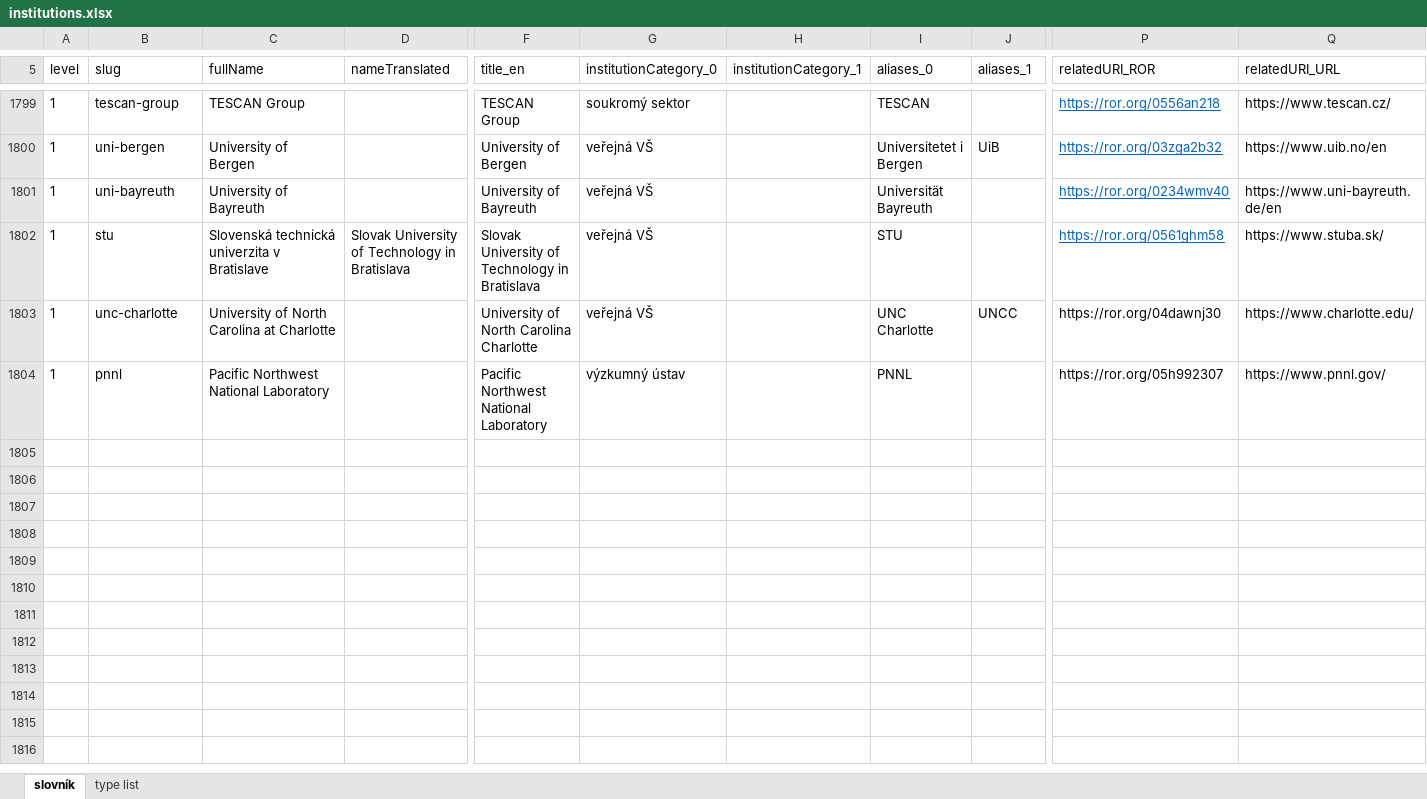
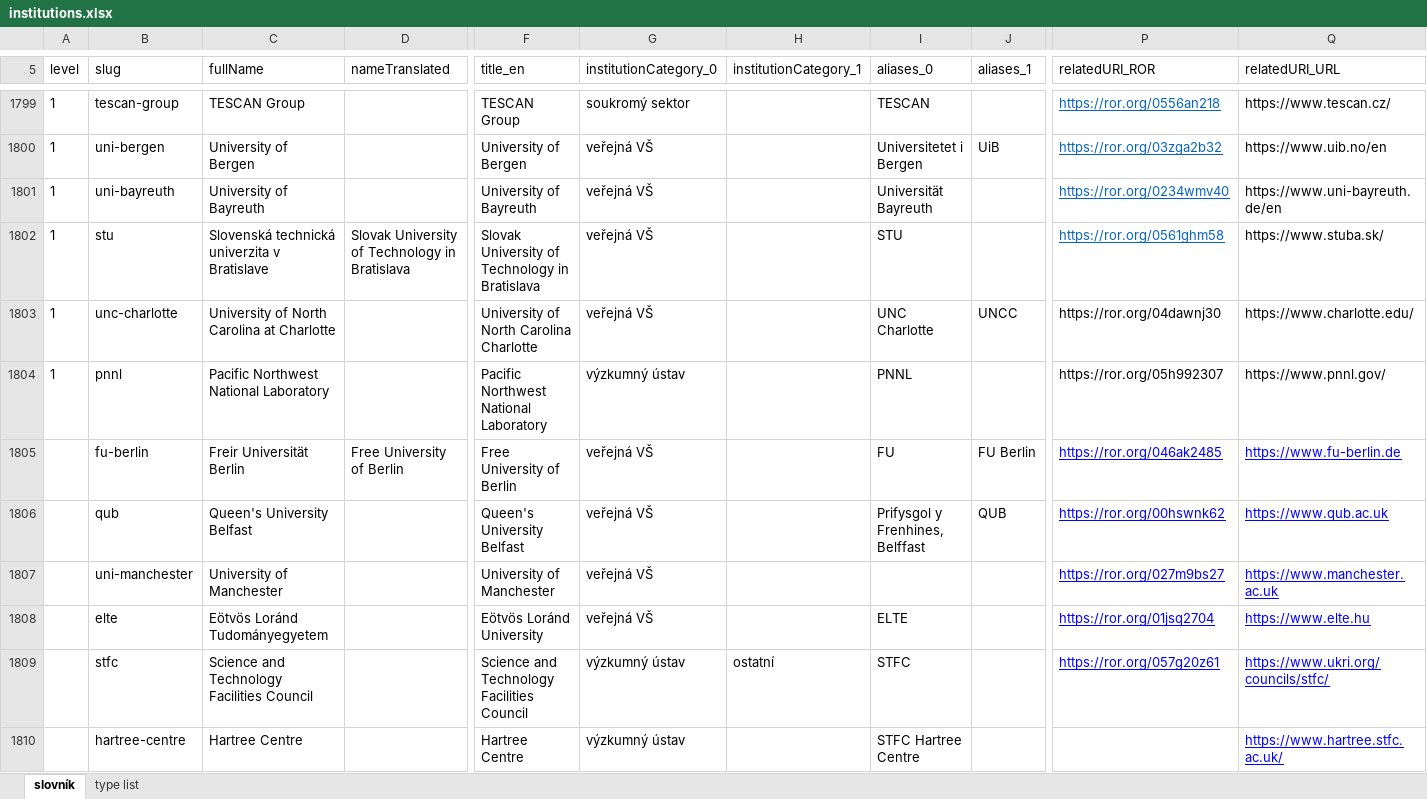
Before and after one commit to Narodni-repozitar/nr-taxonomies, an Excel workbook: data/excel/institutions.xlsx, sheet slovník, drawn as a sheet; only a part is shown, gaps mark what is left out; values as stored, in another font and other column widths than the file's, no borders; conditional formats not drawn; rows hold the shown columns only; the diff names each change by its address in the sheet, - before the commit and + after, or states it on an @@ line.

Commit message:
Update institutions.xlsx
updated with 6 new institutions

```diff
--- a/data/excel/institutions.xlsx (sheet slovník)
+++ b/data/excel/institutions.xlsx (sheet slovník)
+row 1805:  | fu-berlin | Freir Universität Berlin | Free University of Berlin | Free University of Berlin | veřejná VŠ |  | FU | FU Berlin | https://ror.org/046ak2485 | https://www.fu-berlin.de
+row 1806:  | qub | Queen's University Belfast |  | Queen's University Belfast | veřejná VŠ |  | Prifysgol y Frenhines, Belffast | QUB | https://ror.org/00hswnk62 | https://www.qub.ac.uk
+row 1807:  | uni-manchester | University of Manchester |  | University of Manchester | veřejná VŠ |  |  |  | https://ror.org/027m9bs27 | https://www.manchester.ac.uk
+row 1808:  | elte | Eötvös Loránd Tudományegyetem |  | Eötvös Loránd University | veřejná VŠ |  | ELTE |  | https://ror.org/01jsq2704 | https://www.elte.hu
+row 1809:  | stfc | Science and Technology Facilities Council |  | Science and Technology Facilities Council | výzkumný ústav | ostatní | STFC |  | https://ror.org/057g20z61 | https://www.ukri.org/councils/stfc/
+row 1810:  | hartree-centre | Hartree Centre |  | Hartree Centre | výzkumný ústav |  | STFC Hartree Centre |  |  | https://www.hartree.stfc.ac.uk/
```
